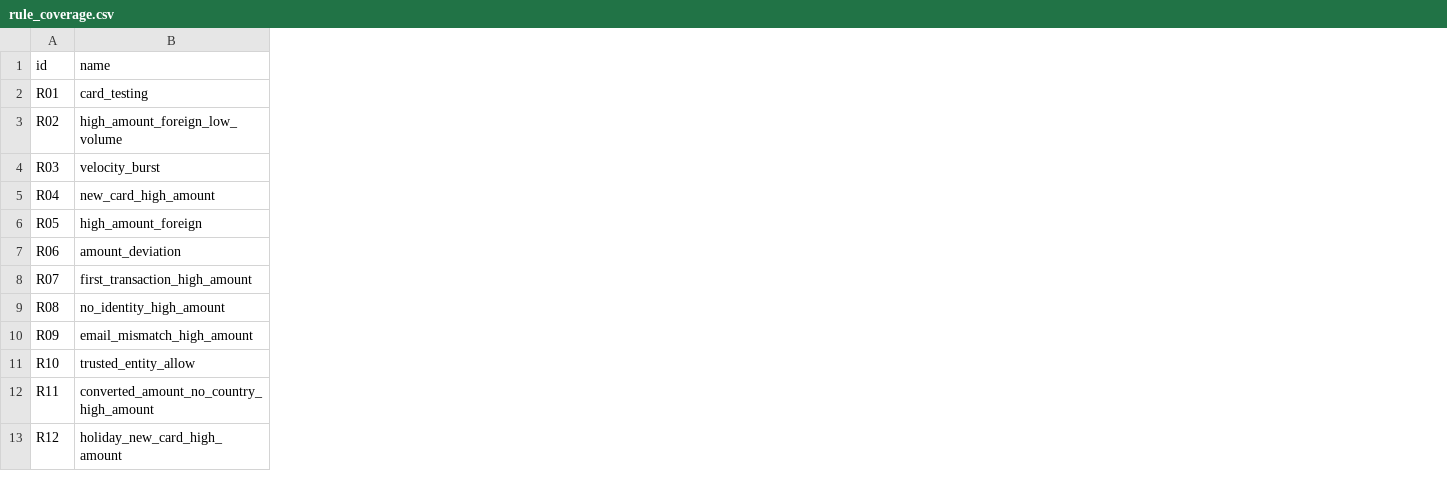
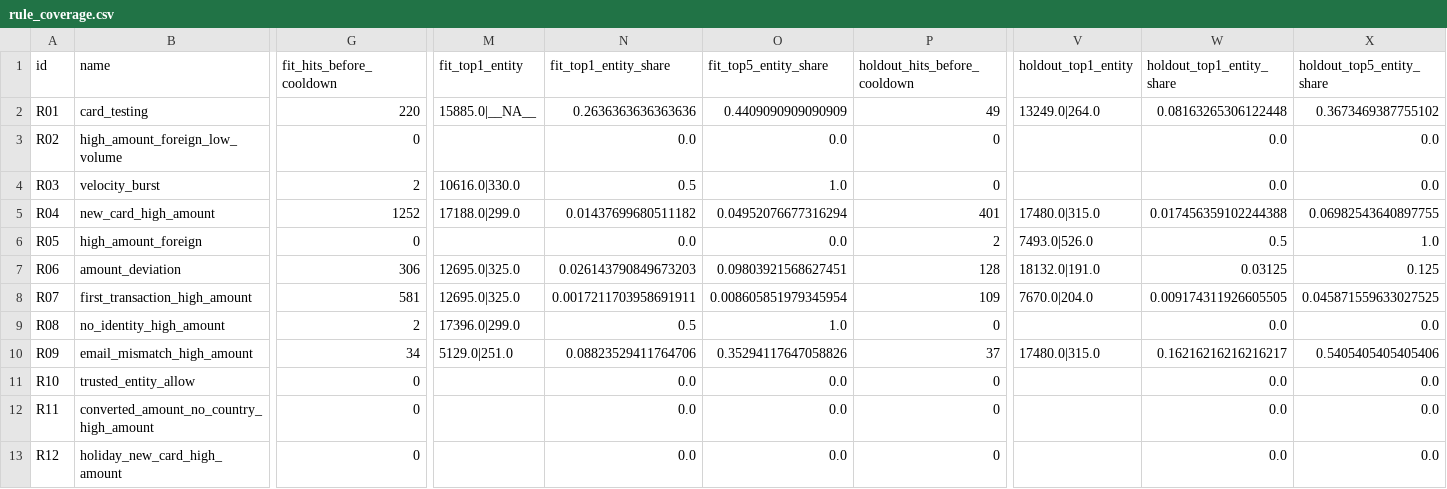
Before and after one commit to rumeysskara/fraud-anomaly-platform, a CSV file: reports/rules/sample/rule_coverage.csv, drawn as a sheet; only a part is shown, gaps mark what is left out; the diff names each change by its address in the sheet, - before the commit and + after, or states it on an @@ line.

```diff
--- a/reports/rules/sample/rule_coverage.csv
+++ b/reports/rules/sample/rule_coverage.csv
+column G (fit_hits_before_cooldown), rows 2-13: 220 | 0 | 2 | 1252 | 0 | 306 | 581 | 2 | 34 | 0 | 0 | 0
+column M (fit_top1_entity), rows 2-10: 15885.0|__NA__ |  | 10616.0|330.0 | 17188.0|299.0 |  | 12695.0|325.0 | 12695.0|325.0 | 17396.0|299.0 | 5129.0|251.0
+column N (fit_top1_entity_share), rows 2-13: 0.2636363636363636 | 0.0 | 0.5 | 0.01437699680511182 | 0.0 | 0.026143790849673203 | 0.0017211703958691911 | 0.5 | 0.08823529411764706 | 0.0 | 0.0 | 0.0
+column O (fit_top5_entity_share), rows 2-13: 0.4409090909090909 | 0.0 | 1.0 | 0.04952076677316294 | 0.0 | 0.09803921568627451 | 0.008605851979345954 | 1.0 | 0.35294117647058826 | 0.0 | 0.0 | 0.0
+column P (holdout_hits_before_cooldown), rows 2-13: 49 | 0 | 0 | 401 | 2 | 128 | 109 | 0 | 37 | 0 | 0 | 0
+column V (holdout_top1_entity), rows 2-10: 13249.0|264.0 |  |  | 17480.0|315.0 | 7493.0|526.0 | 18132.0|191.0 | 7670.0|204.0 |  | 17480.0|315.0
+column W (holdout_top1_entity_share), rows 2-13: 0.08163265306122448 | 0.0 | 0.0 | 0.017456359102244388 | 0.5 | 0.03125 | 0.009174311926605505 | 0.0 | 0.16216216216216217 | 0.0 | 0.0 | 0.0
+column X (holdout_top5_entity_share), rows 2-13: 0.3673469387755102 | 0.0 | 0.0 | 0.06982543640897755 | 1.0 | 0.125 | 0.045871559633027525 | 0.0 | 0.5405405405405406 | 0.0 | 0.0 | 0.0
```
Also changed, not shown: reports/rules/decision_distribution.csv, reports/rules/rule_ablation.csv, 50 other files.
